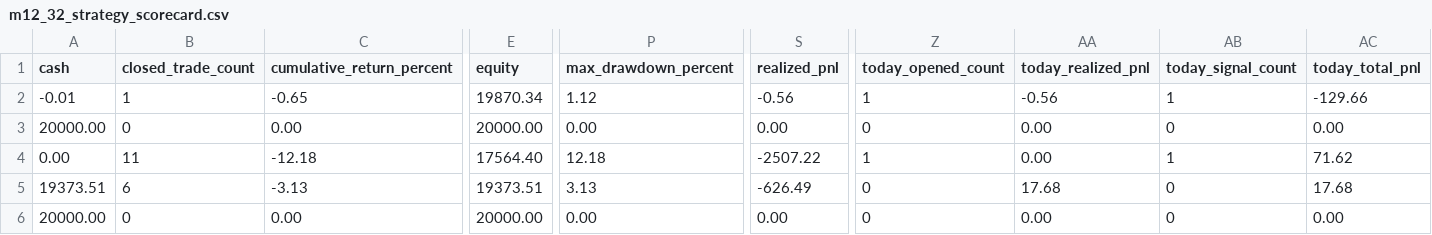
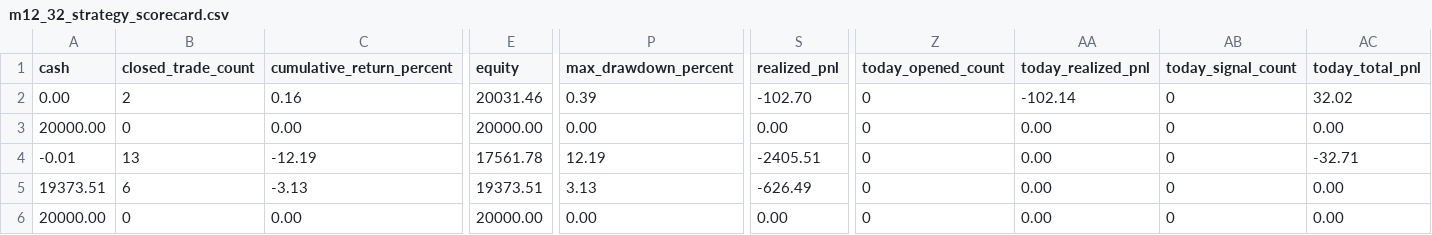
Before and after one commit to Leong-creator/Price-Action-Trader, a CSV file: reports/strategy_lab/m10_price_action_strategy_refresh/daily_observation/m12_29_current_day_scan_dashboard/m12_32_strategy_scorecard.csv, drawn as a sheet; only a part is shown, gaps mark what is left out; the diff covers the shown part only; the diff names each change by its address in the sheet, - before the commit and + after, or states it on an @@ line.

```diff
--- a/reports/strategy_lab/m10_price_action_strategy_refresh/daily_observation/m12_29_current_day_scan_dashboard/m12_32_strategy_scorecard.csv
+++ b/reports/strategy_lab/m10_price_action_strategy_refresh/daily_observation/m12_29_current_day_scan_dashboard/m12_32_strategy_scorecard.csv
-A2 (cash): -0.01
+A2 (cash): 0.00
-B2 (closed_trade_count): 1
+B2 (closed_trade_count): 2
-C2 (cumulative_return_percent): -0.65
+C2 (cumulative_return_percent): 0.16
-E2 (equity): 19870.34
+E2 (equity): 20031.46
-P2 (max_drawdown_percent): 1.12
+P2 (max_drawdown_percent): 0.39
-S2 (realized_pnl): -0.56
+S2 (realized_pnl): -102.70
-Z2 (today_opened_count): 1
+Z2 (today_opened_count): 0
-AA2 (today_realized_pnl): -0.56
+AA2 (today_realized_pnl): -102.14
-AB2 (today_signal_count): 1
+AB2 (today_signal_count): 0
-AC2 (today_total_pnl): -129.66
+AC2 (today_total_pnl): 32.02
-A4 (cash): 0.00
+A4 (cash): -0.01
-B4 (closed_trade_count): 11
+B4 (closed_trade_count): 13
-C4 (cumulative_return_percent): -12.18
+C4 (cumulative_return_percent): -12.19
-E4 (equity): 17564.40
+E4 (equity): 17561.78
-P4 (max_drawdown_percent): 12.18
+P4 (max_drawdown_percent): 12.19
-S4 (realized_pnl): -2507.22
+S4 (realized_pnl): -2405.51
-Z4 (today_opened_count): 1
+Z4 (today_opened_count): 0
-AB4 (today_signal_count): 1
+AB4 (today_signal_count): 0
-AC4 (today_total_pnl): 71.62
+AC4 (today_total_pnl): -32.71
-AA5 (today_realized_pnl): 17.68
+AA5 (today_realized_pnl): 0.00
-AC5 (today_total_pnl): 17.68
+AC5 (today_total_pnl): 0.00
```
Also changed, not shown: 2 added rows, 2 removed rows and 22 edited cells elsewhere in this file, reports/strategy_lab/m10_price_action_strategy_refresh/daily_observation/m12_29_current_day_scan_dashboard/m12_12_current_day_source/m12_12_daily_observation_events.csv, reports/strategy_lab/m10_price_action_strategy_refresh/daily_observation/m12_29_current_day_scan_dashboard/m12_12_current_day_source/m12_13_all_strategy_status_matrix.csv, 54 other files.
